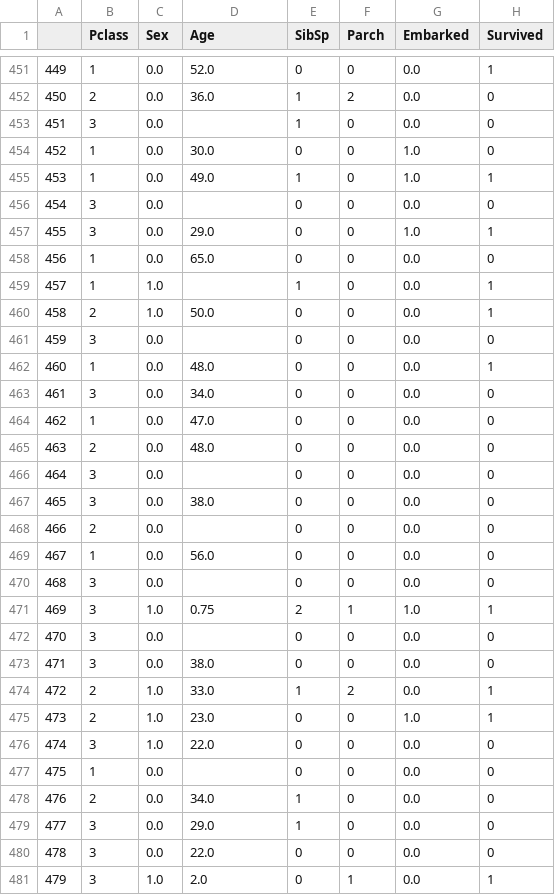
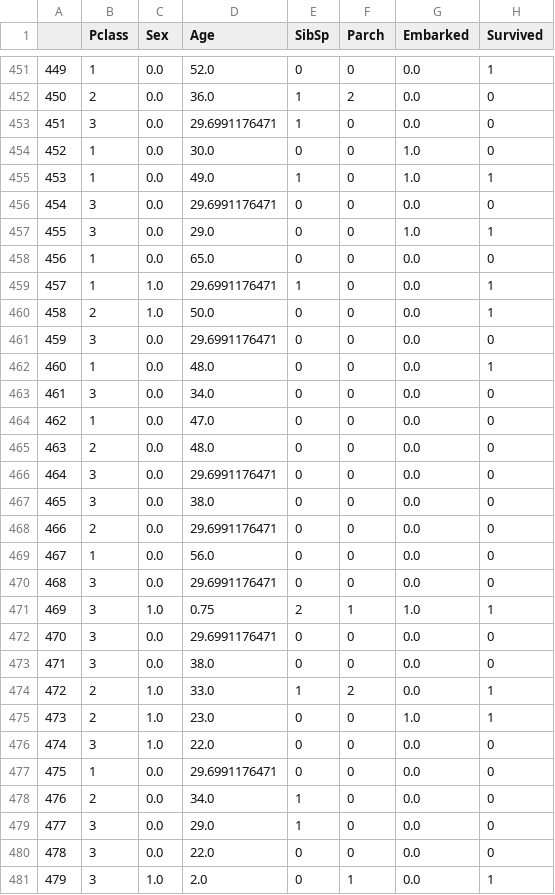
Before and after one commit to shnooz/Titanic, a CSV file: processed/train.csv, drawn as a sheet; only a part is shown, gaps mark what is left out; the diff covers the shown part only.

```diff
--- a/processed/train.csv
+++ b/processed/train.csv
@@ -452,11 +452,11 @@
 450,2,0.0,36.0,1,2,0.0,0
-451,3,0.0,,1,0,0.0,0
+451,3,0.0,29.6991176471,1,0,0.0,0
 452,1,0.0,30.0,0,0,1.0,0
 453,1,0.0,49.0,1,0,1.0,1
-454,3,0.0,,0,0,0.0,0
+454,3,0.0,29.6991176471,0,0,0.0,0
 455,3,0.0,29.0,0,0,1.0,1
 456,1,0.0,65.0,0,0,0.0,0
-457,1,1.0,,1,0,0.0,1
+457,1,1.0,29.6991176471,1,0,0.0,1
 458,2,1.0,50.0,0,0,0.0,1
-459,3,0.0,,0,0,0.0,0
+459,3,0.0,29.6991176471,0,0,0.0,0
 460,1,0.0,48.0,0,0,0.0,1
@@ -465,9 +465,9 @@
 463,2,0.0,48.0,0,0,0.0,0
-464,3,0.0,,0,0,0.0,0
+464,3,0.0,29.6991176471,0,0,0.0,0
 465,3,0.0,38.0,0,0,0.0,0
-466,2,0.0,,0,0,0.0,0
+466,2,0.0,29.6991176471,0,0,0.0,0
 467,1,0.0,56.0,0,0,0.0,0
-468,3,0.0,,0,0,0.0,0
+468,3,0.0,29.6991176471,0,0,0.0,0
 469,3,1.0,0.75,2,1,1.0,1
-470,3,0.0,,0,0,0.0,0
+470,3,0.0,29.6991176471,0,0,0.0,0
 471,3,0.0,38.0,0,0,0.0,0
@@ -476,3 +476,3 @@
 474,3,1.0,22.0,0,0,0.0,0
-475,1,0.0,,0,0,0.0,0
+475,1,0.0,29.6991176471,0,0,0.0,0
 476,2,0.0,34.0,1,0,0.0,0
```
Also changed, not shown: 168 edited cells elsewhere in this file, processed/test.csv, 9 other files.
